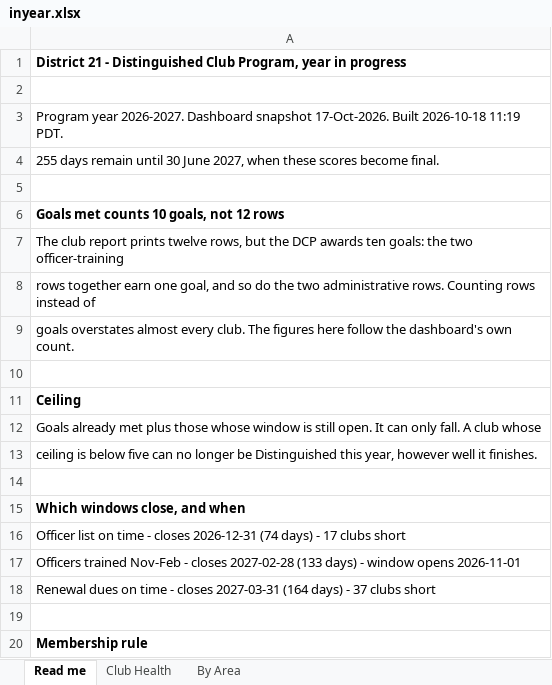
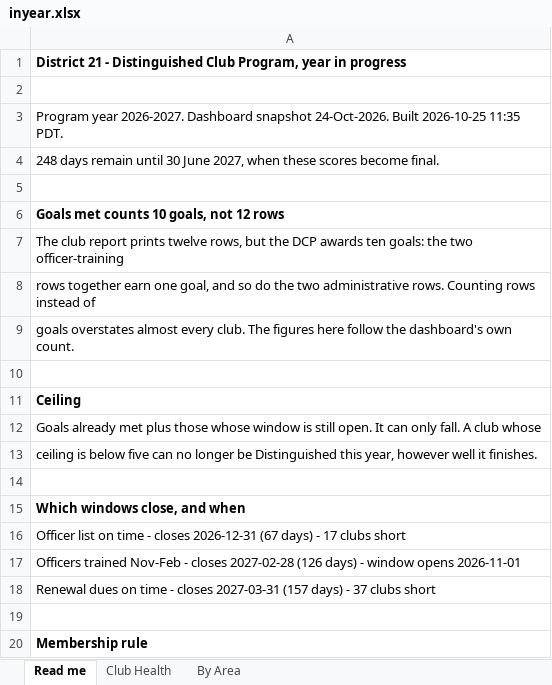
Before and after one commit to adrianwongstudio/d21-dcp, an Excel workbook: docs/inyear.xlsx, sheet Read me, drawn as a sheet; only a part is shown; values as stored, in another font and other column widths than the file's, no borders; the diff names each change by its address in the sheet, - before the commit and + after, or states it on an @@ line.

```diff
--- a/docs/inyear.xlsx (sheet Read me)
+++ b/docs/inyear.xlsx (sheet Read me)
-A3: …Dashboard snapshot 17-Oct-2026. Built 2026-10-18 11:19 PDT.
+A3: …Dashboard snapshot 24-Oct-2026. Built 2026-10-25 11:35 PDT.
-A4: 255 days remain…
+A4: 248 days remain…
-A16: …closes 2026-12-31 (74 days) -…
+A16: …closes 2026-12-31 (67 days) -…
-A17: …closes 2027-02-28 (133 days) -…
+A17: …closes 2027-02-28 (126 days) -…
-A18: …closes 2027-03-31 (164 days) -…
+A18: …closes 2027-03-31 (157 days) -…
```
Also changed, not shown: sheet Club Health, sheet By Area, 3 other files.
